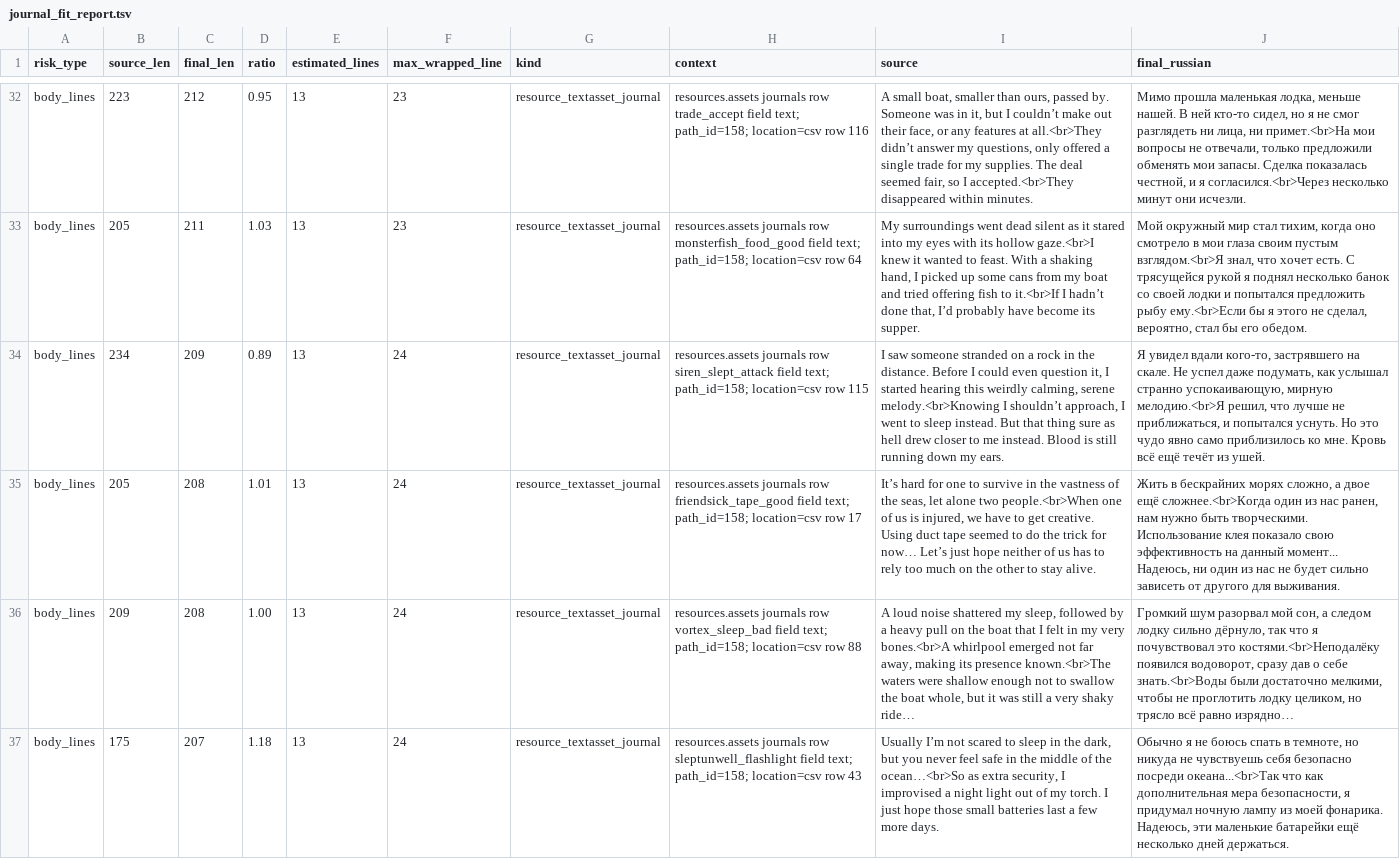
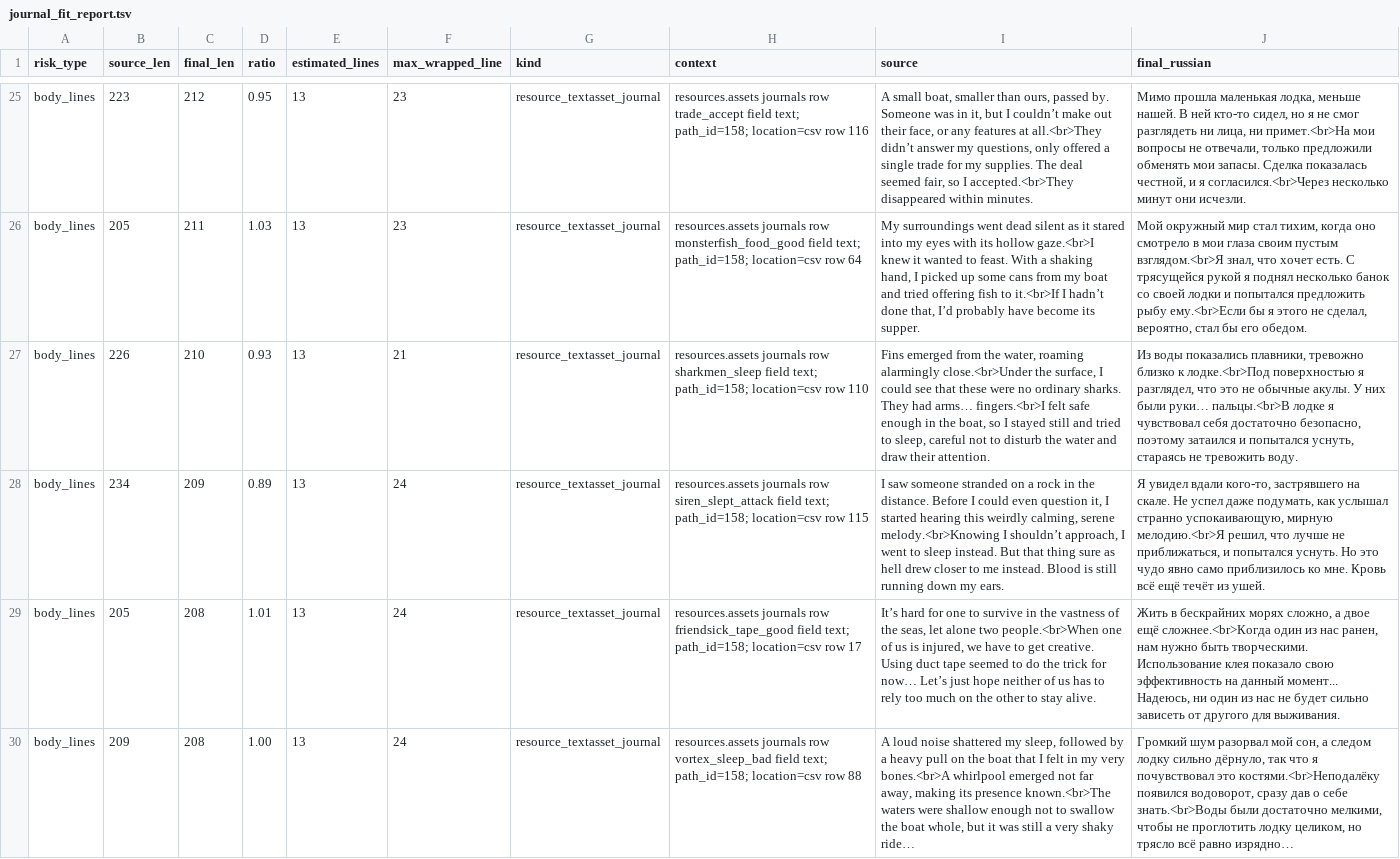
Before and after one commit to Akseleron/dont-sleep-with-the-fishes-russian, a TSV file: extracted/journal_fit_report.tsv, drawn as a sheet; only a part is shown, gaps mark what is left out; the shorter side is filled out with more unchanged rows; the diff covers the shown part only; the diff names each change by its address in the sheet, - before the commit and + after, or states it on an @@ line.

Commit message:
clean up shark bloodwater and kraken journal translations

```diff
--- a/extracted/journal_fit_report.tsv
+++ b/extracted/journal_fit_report.tsv
+row 27: body_lines | 226 | 210 | 0.93 | 13 | 21 | resource_textasset_journal | resources.assets journals row sharkmen_sleep field text; path_id=158; location=csv row 110 | Fins emerged from the water, roaming alarmingly close.<br>Under the surface, I could see that these were no ordinary sharks. They had arms… fingers.<br>I felt safe enough in the boat, so I stayed still and tried to sleep, careful not to disturb the water and draw their attention. | Из воды показались плавники, тревожно близко к лодке.<br>Под поверхностью я разглядел, что это не обычные акулы. У них были руки… пальцы.<br>В лодке я чувствовал себя достаточно безопасно, поэтому затаился и попытался уснуть, стараясь не тревожить воду.
```
Also changed, not shown: 1 added row, 8 removed rows and 10 edited cells elsewhere in this file, 2 other files.
